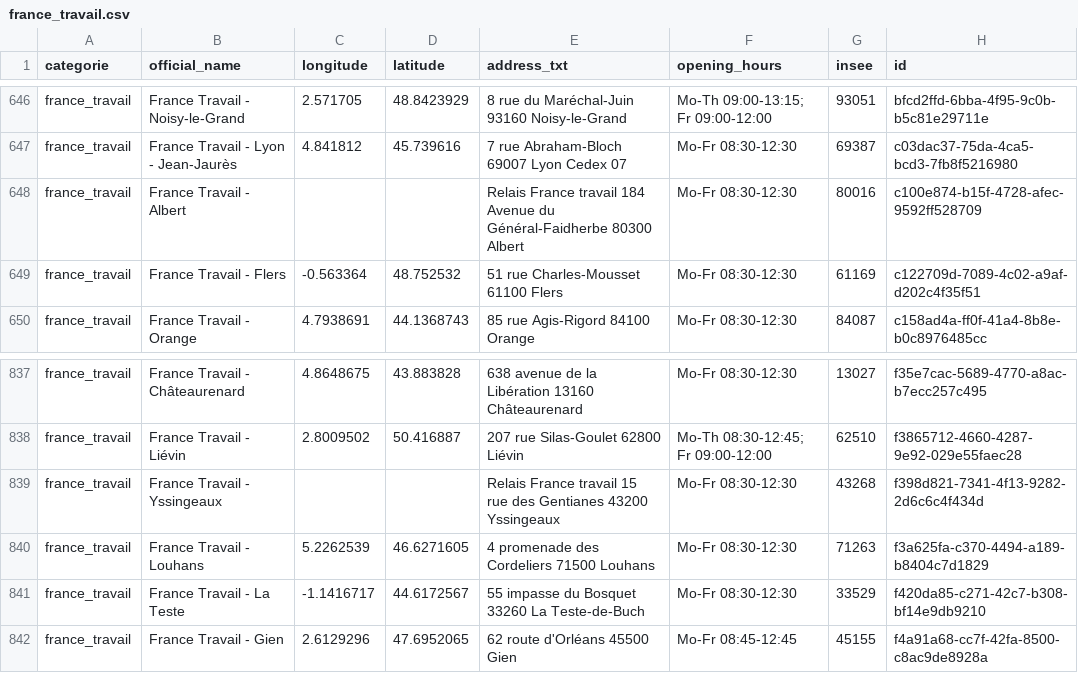
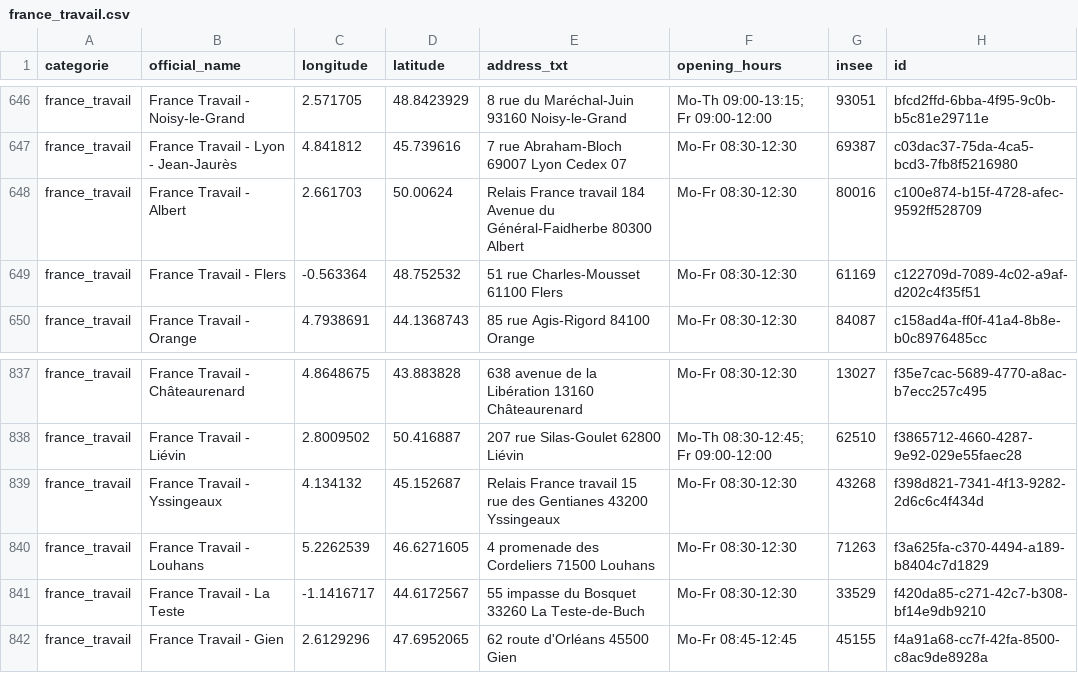
Before and after one commit to nlehuby/sepuqu, a CSV file: france_travail.csv, drawn as a sheet; only a part is shown, gaps mark what is left out.

```diff
--- a/france_travail.csv
+++ b/france_travail.csv
@@ -647,3 +647,3 @@ france_travail,France Travail - Noisy-le-Grand,2.571705,48.8423929,8 rue du Mar
 france_travail,France Travail - Lyon - Jean-Jaurès,4.841812,45.739616,7 rue Abraham-Bloch 69007 Lyon Cedex 07,Mo-Fr 08:30-12:30,69387,c03dac37-75da-4ca5-bcd3-7fb8f5216980
-france_travail,France Travail - Albert,,,Relais France travail 184 Avenue du Général-Faidherbe 80300 Albert,Mo-Fr 08:30-12:30,80016,c100e874-b15f-4728-afec-9592ff528709
+france_travail,France Travail - Albert,2.661703,50.00624,Relais France travail 184 Avenue du Général-Faidherbe 80300 Albert,Mo-Fr 08:30-12:30,80016,c100e874-b15f-4728-afec-9592ff528709
 france_travail,France Travail - Flers,-0.563364,48.752532,51 rue Charles-Mousset 61100 Flers,Mo-Fr 08:30-12:30,61169,c122709d-7089-4c02-a9af-d202c4f35f51
@@ -838,3 +838,3 @@ france_travail,France Travail - Châteaurenard,4.8648675,43.883828,638 avenue de
 france_travail,France Travail - Liévin,2.8009502,50.416887,207 rue Silas-Goulet 62800 Liévin,Mo-Th 08:30-12:45; Fr 09:00-12:00,62510,f3865712-4660-4287-9e92-029e55faec28
-france_travail,France Travail -  Yssingeaux,,,Relais France travail 15 rue des Gentianes 43200 Yssingeaux,Mo-Fr 08:30-12:30,43268,f398d821-7341-4f13-9282-2d6c6c4f434d
+france_travail,France Travail -  Yssingeaux,4.134132,45.152687,Relais France travail 15 rue des Gentianes 43200 Yssingeaux,Mo-Fr 08:30-12:30,43268,f398d821-7341-4f13-9282-2d6c6c4f434d
 france_travail,France Travail - Louhans,5.2262539,46.6271605,4 promenade des Cordeliers 71500 Louhans,Mo-Fr 08:30-12:30,71263,f3a625fa-c370-4494-a189-b8404c7d1829
```
Also changed, not shown: focus_with_osm.csv, 1 other file.
